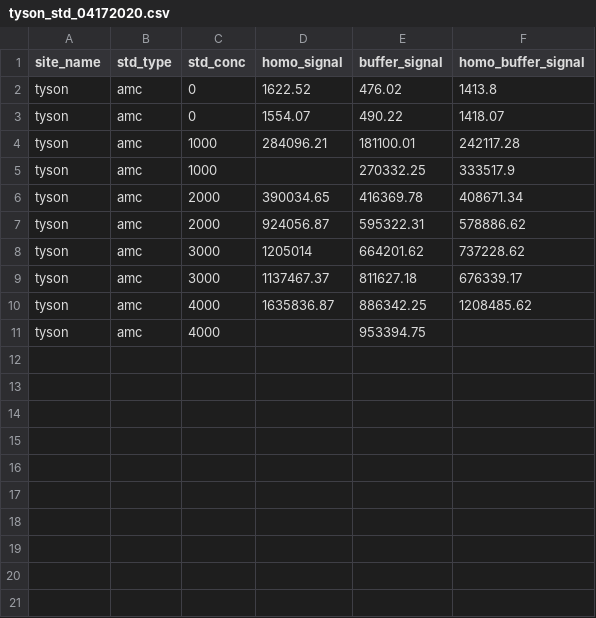
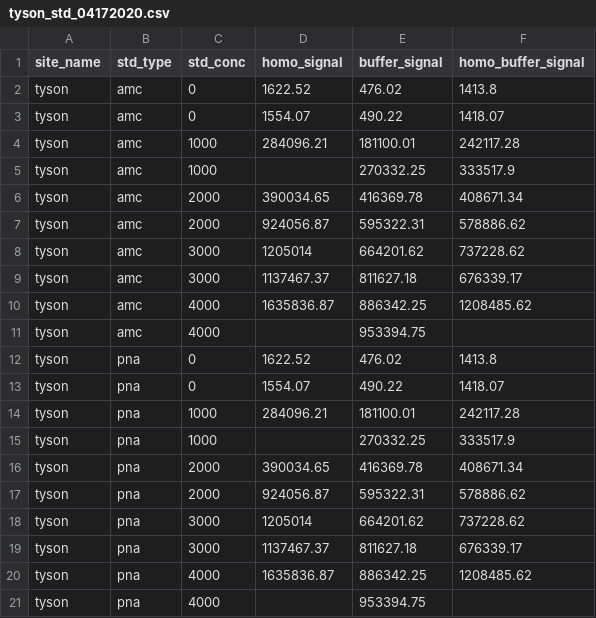
Before and after one commit to ccook/ezmmek, a CSV file: data/tyson_std_04172020.csv, drawn as a sheet; the diff names each change by its address in the sheet, - before the commit and + after, or states it on an @@ line.

```diff
--- a/data/tyson_std_04172020.csv
+++ b/data/tyson_std_04172020.csv
+row 12: tyson | pna | 0 | 1622.52 | 476.02 | 1413.8
+row 13: tyson | pna | 0 | 1554.07 | 490.22 | 1418.07
+row 14: tyson | pna | 1000 | 284096.21 | 181100.01 | 242117.28
+row 15: tyson | pna | 1000 |  | 270332.25 | 333517.9
+row 16: tyson | pna | 2000 | 390034.65 | 416369.78 | 408671.34
+row 17: tyson | pna | 2000 | 924056.87 | 595322.31 | 578886.62
+row 18: tyson | pna | 3000 | 1205014 | 664201.62 | 737228.62
+row 19: tyson | pna | 3000 | 1137467.37 | 811627.18 | 676339.17
+row 20: tyson | pna | 4000 | 1635836.87 | 886342.25 | 1208485.62
+row 21: tyson | pna | 4000 |  | 953394.75
```
Also changed, not shown: data/ec_leu_saturation_curve_10142019.csv, data/lr_leu_sat_10042019.csv, 49 other files.
